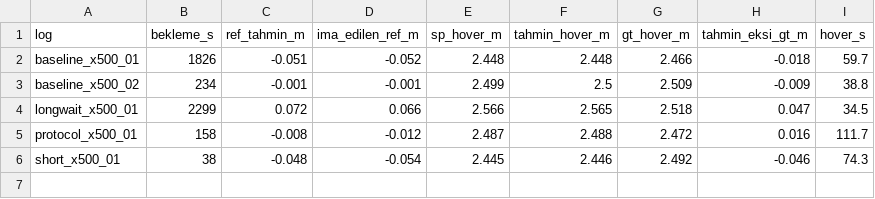
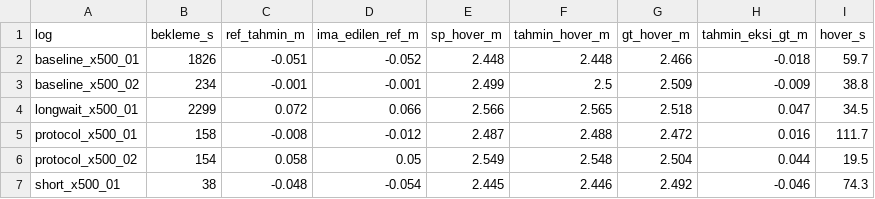
Before and after one commit to enginarslangezici/px4-sitl-altitude-validation, a CSV file: reports/summary.csv, drawn as a sheet.

Commit message:
Protokol ucusu 2

```diff
--- a/reports/summary.csv
+++ b/reports/summary.csv
@@ -5,2 +5,3 @@ longwait_x500_01,2299,0.072,0.066,2.566,2.565,2.518,0.047,34.5
 protocol_x500_01,158,-0.008,-0.012,2.487,2.488,2.472,0.016,111.7
+protocol_x500_02,154,0.058,0.05,2.549,2.548,2.504,0.044,19.5
 short_x500_01,38,-0.048,-0.054,2.445,2.446,2.492,-0.046,74.3
```
